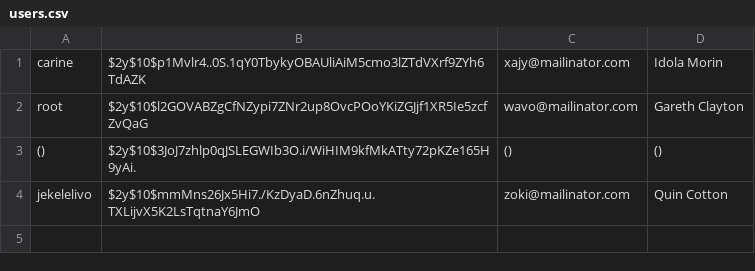
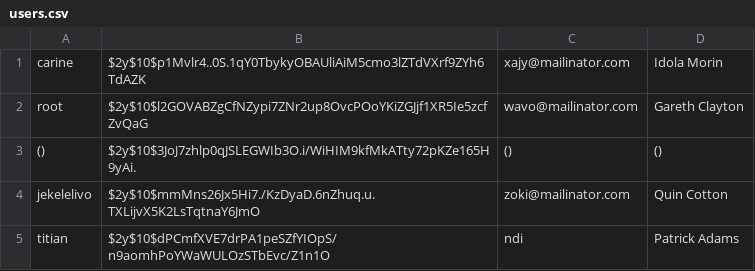
Before and after one commit to N-TITIAN/PhotoExperts, a CSV file: users.csv, drawn as a sheet; the diff names each change by its address in the sheet, - before the commit and + after, or states it on an @@ line.

```diff
--- a/users.csv
+++ b/users.csv
+row 5: titian | $2y$10$dPCmfXVE7drPA1peSZfYIOpS/n9aomhPoYWaWULOzSTbEvc/Z1n1O | ndi | Patrick Adams
```
Also changed, not shown: 14 other files.
